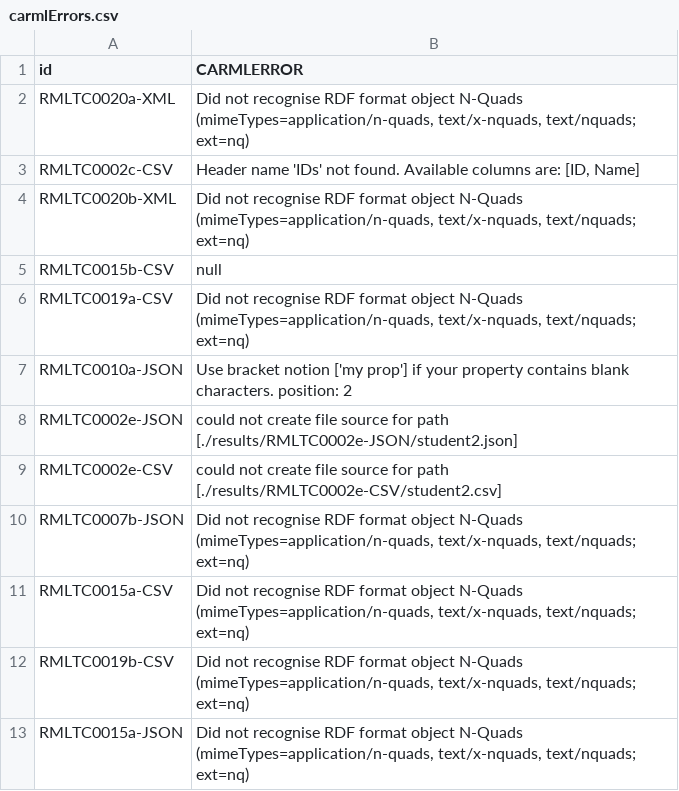
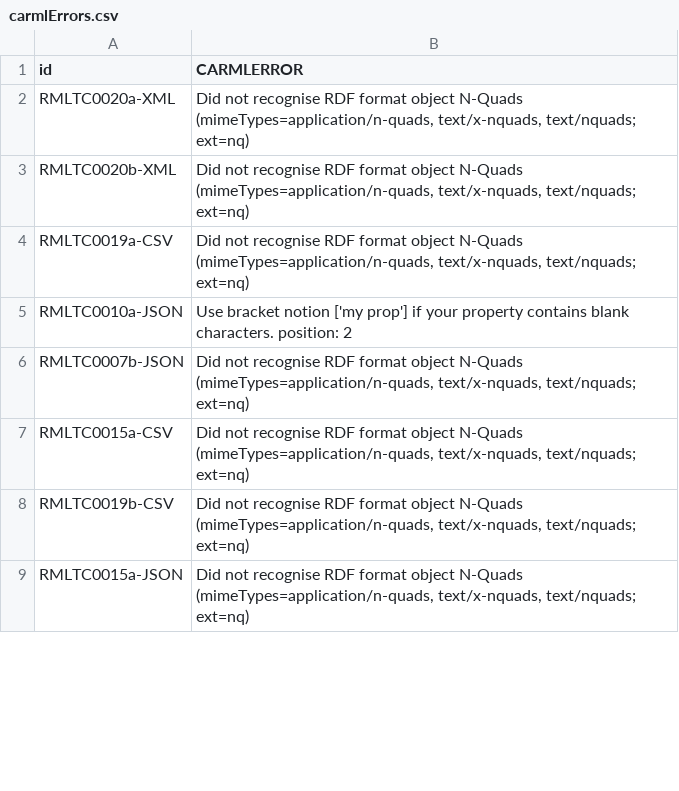
Before and after one commit to RMLio/rml-implementation-report, a CSV file: results/carmlErrors.csv, drawn as a sheet; only a part is shown; the diff covers the shown part only; the diff names each change by its address in the sheet, - before the commit and + after, or states it on an @@ line.

Commit message:
errors without expected

```diff
--- a/results/carmlErrors.csv
+++ b/results/carmlErrors.csv
-row 3: RMLTC0002c-CSV | Header name 'IDs' not found. Available columns are: [ID, Name]
-row 5: RMLTC0015b-CSV | null
-row 8: RMLTC0002e-JSON | could not create file source for path [./results/RMLTC0002e-JSON/student2.json]
-row 9: RMLTC0002e-CSV | could not create file source for path [./results/RMLTC0002e-CSV/student2.csv]
```
Also changed, not shown: 6 removed rows and 3 edited cells elsewhere in this file, 3 other files.
